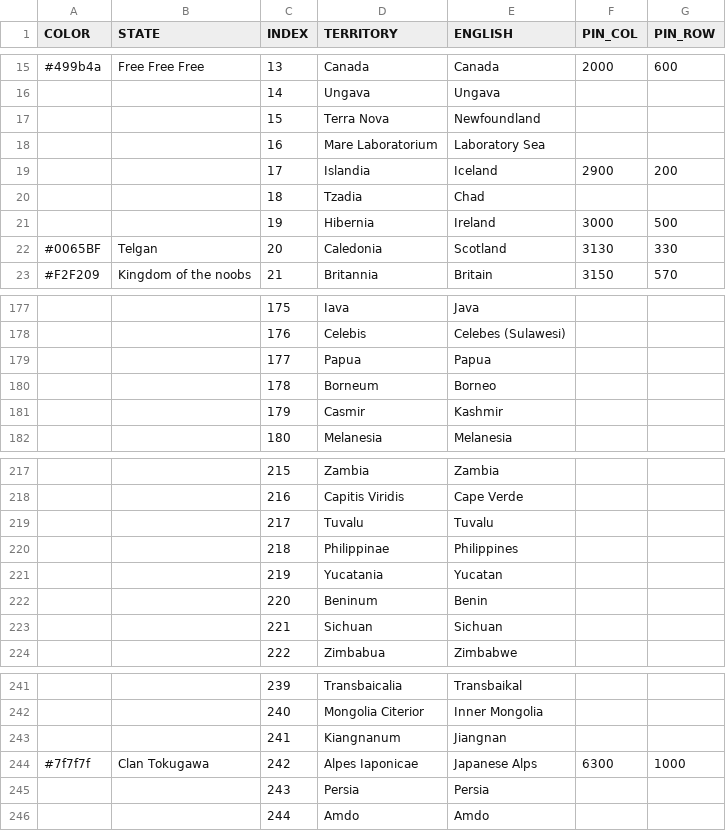
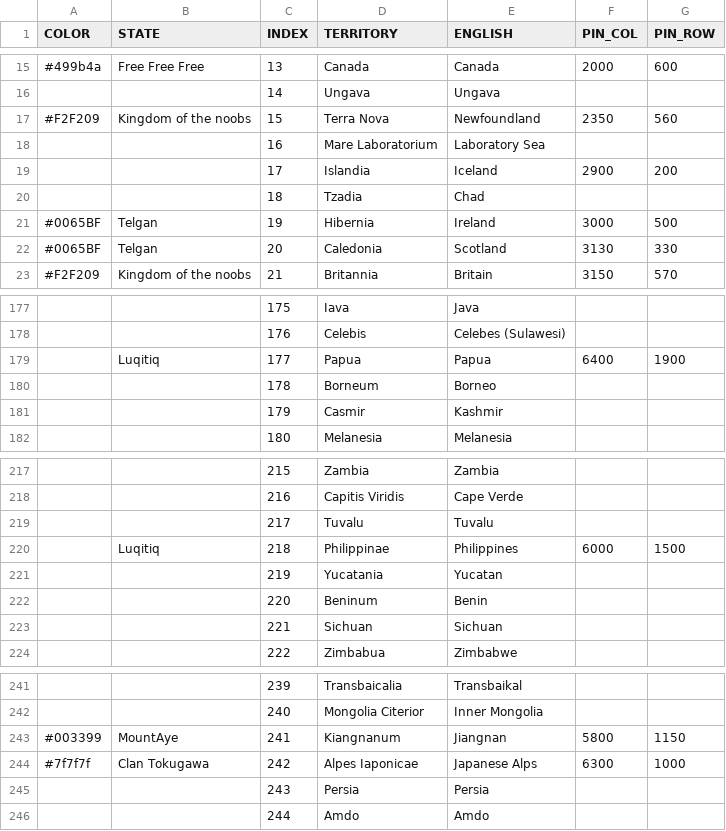
Before and after one commit to MountAye/map-nationstates-philosophers, a CSV file: REGISTER.csv, drawn as a sheet; only a part is shown, gaps mark what is left out.

Commit message:
expand Telgan expand Kingdom of the Noobs expand MountAye

```diff
--- a/REGISTER.csv
+++ b/REGISTER.csv
@@ -16,3 +16,3 @@ COLOR,STATE,INDEX,TERRITORY,ENGLISH,PIN_COL,PIN_ROW
 ,,14,Ungava,Ungava,,
-,,15,Terra Nova,Newfoundland,,
+#F2F209,Kingdom of the noobs,15,Terra Nova,Newfoundland,2350,560
 ,,16,Mare Laboratorium,Laboratory Sea,,
@@ -20,3 +20,3 @@ COLOR,STATE,INDEX,TERRITORY,ENGLISH,PIN_COL,PIN_ROW
 ,,18,Tzadia,Chad,,
-,,19,Hibernia,Ireland,3000,500
+#0065BF,Telgan,19,Hibernia,Ireland,3000,500
 #0065BF,Telgan,20,Caledonia,Scotland,3130,330
@@ -178,3 +178,3 @@ COLOR,STATE,INDEX,TERRITORY,ENGLISH,PIN_COL,PIN_ROW
 ,,176,Celebis,Celebes (Sulawesi),,
-,,177,Papua,Papua,,
+,Luqitiq,177,Papua,Papua,6400,1900
 ,,178,Borneum,Borneo,,
@@ -219,3 +219,3 @@ COLOR,STATE,INDEX,TERRITORY,ENGLISH,PIN_COL,PIN_ROW
 ,,217,Tuvalu,Tuvalu,,
-,,218,Philippinae,Philippines,,
+,Luqitiq,218,Philippinae,Philippines,6000,1500
 ,,219,Yucatania,Yucatan,,
@@ -242,3 +242,3 @@ COLOR,STATE,INDEX,TERRITORY,ENGLISH,PIN_COL,PIN_ROW
 ,,240,Mongolia Citerior,Inner Mongolia,,
-,,241,Kiangnanum,Jiangnan,,
+#003399,MountAye,241,Kiangnanum,Jiangnan,5800,1150
 #7f7f7f,Clan Tokugawa,242,Alpes Iaponicae,Japanese Alps,6300,1000
```
Also changed, not shown: 2 other files.
